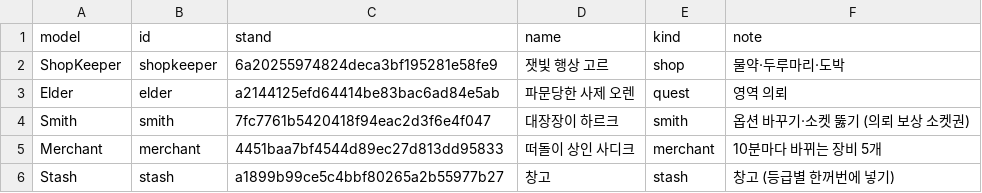
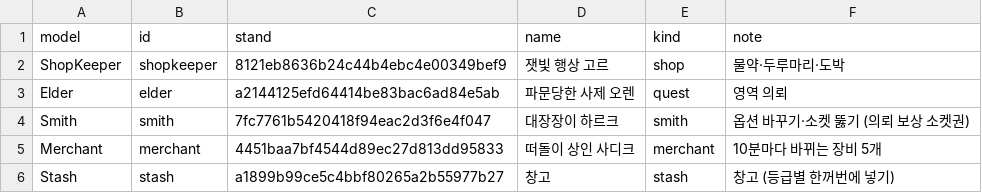
Before and after one commit to mogoshop/catch-and-keep, a CSV file: data/npcs.csv, drawn as a sheet.

```diff
--- a/data/npcs.csv
+++ b/data/npcs.csv
@@ -1,3 +1,3 @@
 model,id,stand,name,kind,note
-ShopKeeper,shopkeeper,6a20255974824deca3bf195281e58fe9,잿빛 행상 고르,shop,물약·두루마리·도박
+ShopKeeper,shopkeeper,8121eb8636b24c44b4ebc4e00349bef9,잿빛 행상 고르,shop,물약·두루마리·도박
 Elder,elder,a2144125efd64414be83bac6ad84e5ab,파문당한 사제 오렌,quest,영역 의뢰
```
Also changed, not shown: 14 other files.
